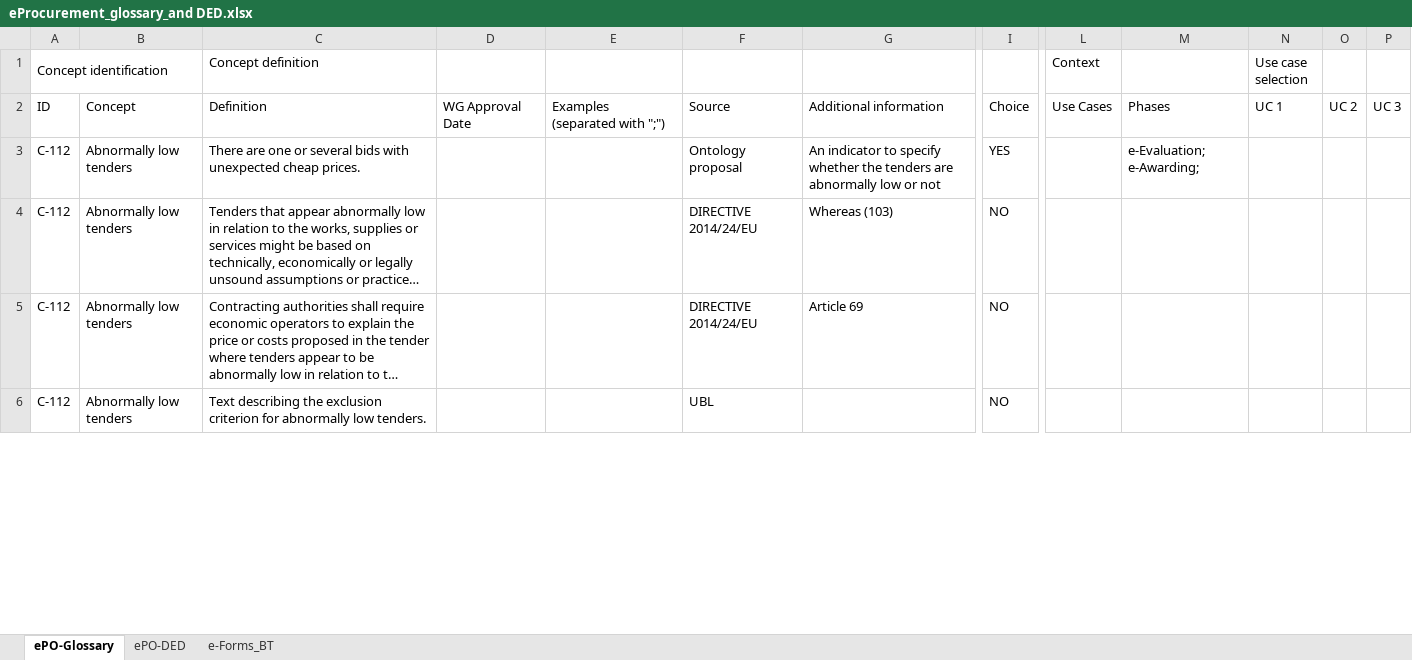
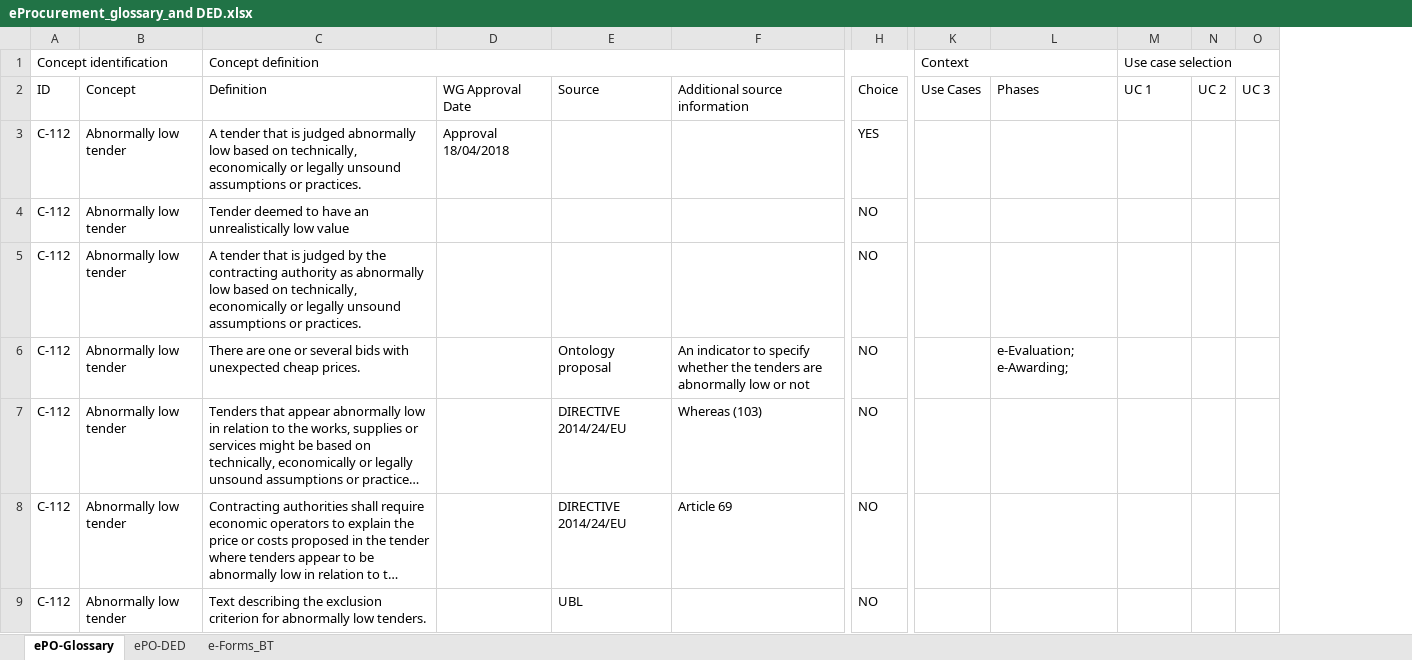
Before and after one commit to OP-TED/ePO, an Excel workbook: v2.0.0/02_IR_DED/eProcurement_glossary_and DED.xlsx, sheet ePO-Glossary, drawn as a sheet; only a part is shown, gaps mark what is left out; long unchanged cells end in …; values as stored, in another font and other column widths than the file's, no cell formats; conditional formats not drawn; removed rows and columns are numbered as before the commit, all else as after; rows hold the shown columns only; the diff covers the shown part only; the diff names each change by its address in the sheet, - before the commit and + after, or states it on an @@ line.

Commit message:
Last eProcurement glossary update

```diff
--- a/v2.0.0/02_IR_DED/eProcurement_glossary_and DED.xlsx (sheet ePO-Glossary)
+++ b/v2.0.0/02_IR_DED/eProcurement_glossary_and DED.xlsx (sheet ePO-Glossary)
-column D, row 2: WG Approval Date
-column E, row 2: Examples (separated with ";")
+column D, row 2: WG Approval Date
+C1:I1 merged
+K1:L1 merged
+M1:O1 merged
-F2: Additional information
+F2: Additional source information
+row 3: C-112 | Abnormally low tender | A tender that is judged abnormally low based on technically, economically or legally unsound assumptions or practices. | Approval 18/04/2018 |  |  | YES
+row 4: C-112 | Abnormally low tender | Tender deemed to have an unrealistically low value |  |  |  | NO
+row 5: C-112 | Abnormally low tender | A tender that is judged by the contracting authority as abnormally low based on technically, economically or legally unsound assumptions or practices. |  |  |  | NO
-B6:B9: Abnormally low tenders
+B6:B9: Abnormally low tender
-H6: YES
+H6: NO
```
Also changed, not shown: 57 added rows, 35 removed rows, 43 edited cells and merged cells elsewhere in this sheet, cell formats, formulas that keep their value.
